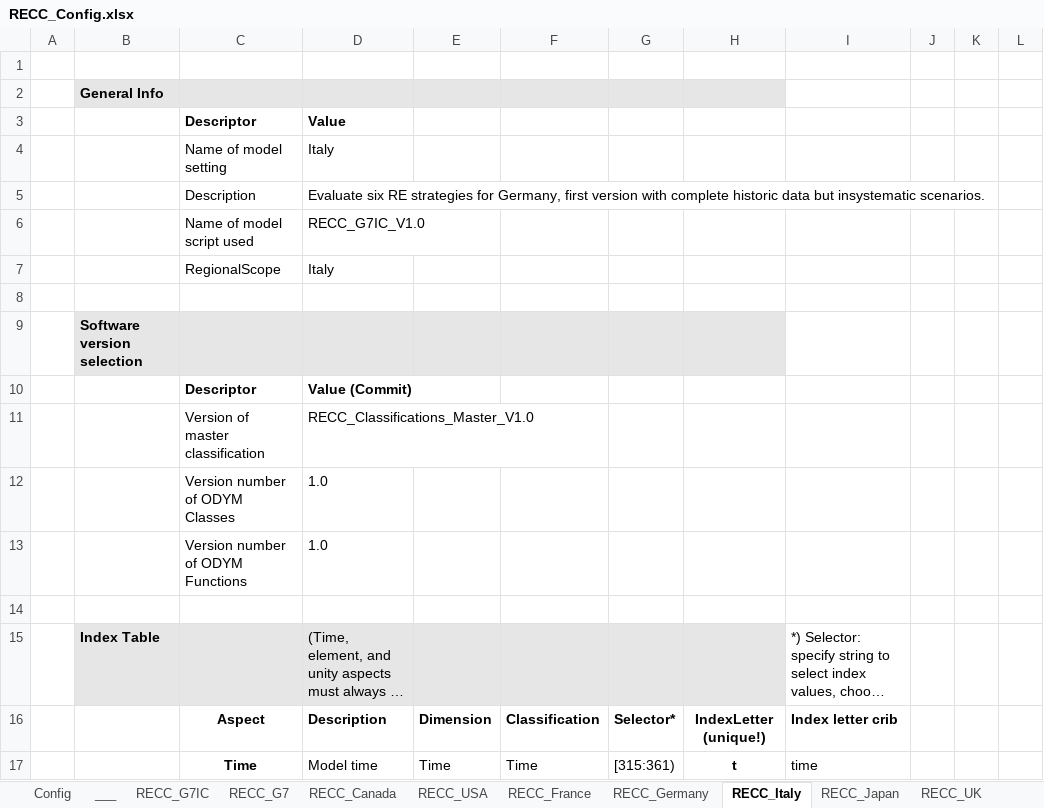
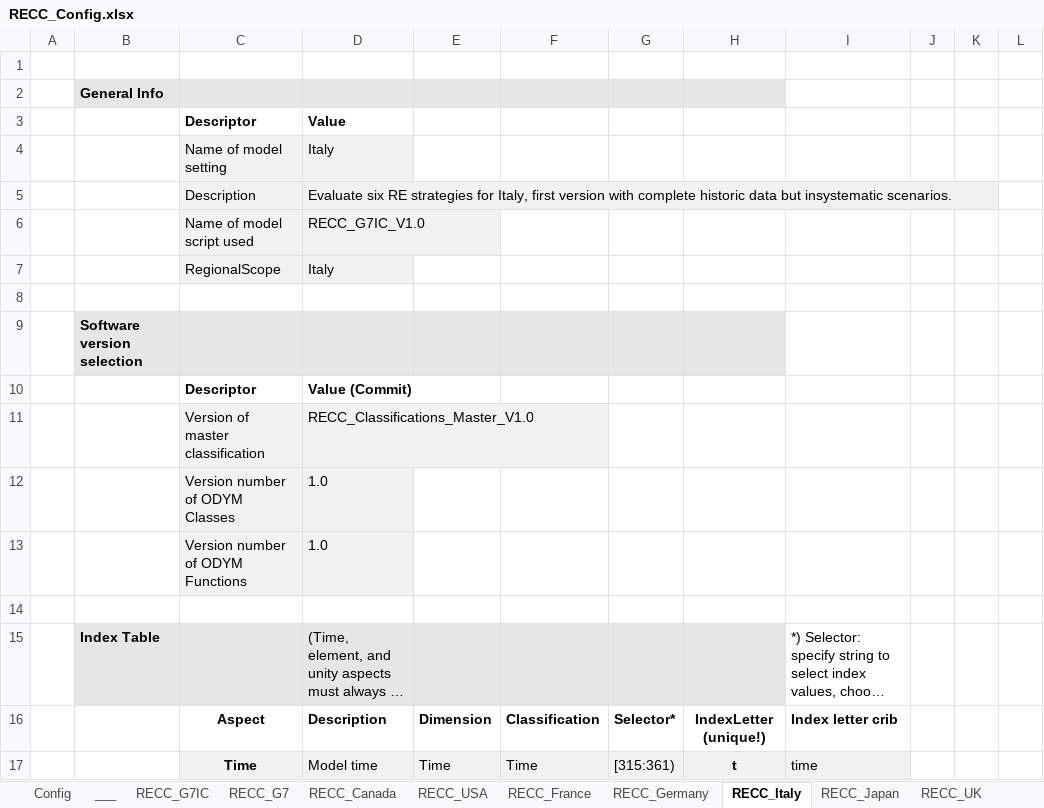
Before and after one commit to IndEcol/RECC-ODYM, an Excel workbook: RECC_Config.xlsx, sheet RECC_Italy, drawn as a sheet; only a part is shown; long unchanged cells end in …; values as stored, in another font and other column widths than the file's, no borders; the diff covers the shown part only; the diff names each change by its address in the sheet, - before the commit and + after, or states it on an @@ line.

```diff
--- a/RECC_Config.xlsx (sheet RECC_Italy)
+++ b/RECC_Config.xlsx (sheet RECC_Italy)
-C4:D7 fill: none
+C4:D7 fill: #F2F2F2
-D5: …strategies for Germany, first version…
+D5: …strategies for Italy, first version…
-C11:D13 fill: none
+C11:D13 fill: #F2F2F2
-C17:I17 fill: none
+C17:I17 fill: #F2F2F2
```
Also changed, not shown: 5 added rows, 1 removed row, 66 edited cells, cell formats and row numbers in column A elsewhere in this sheet, sheet RECC_France, sheet RECC_Canada, sheet RECC_Japan, sheet RECC_UK, sheet RECC_USA, sheet RECC_G7, 3 more sheets, 9 other files.
